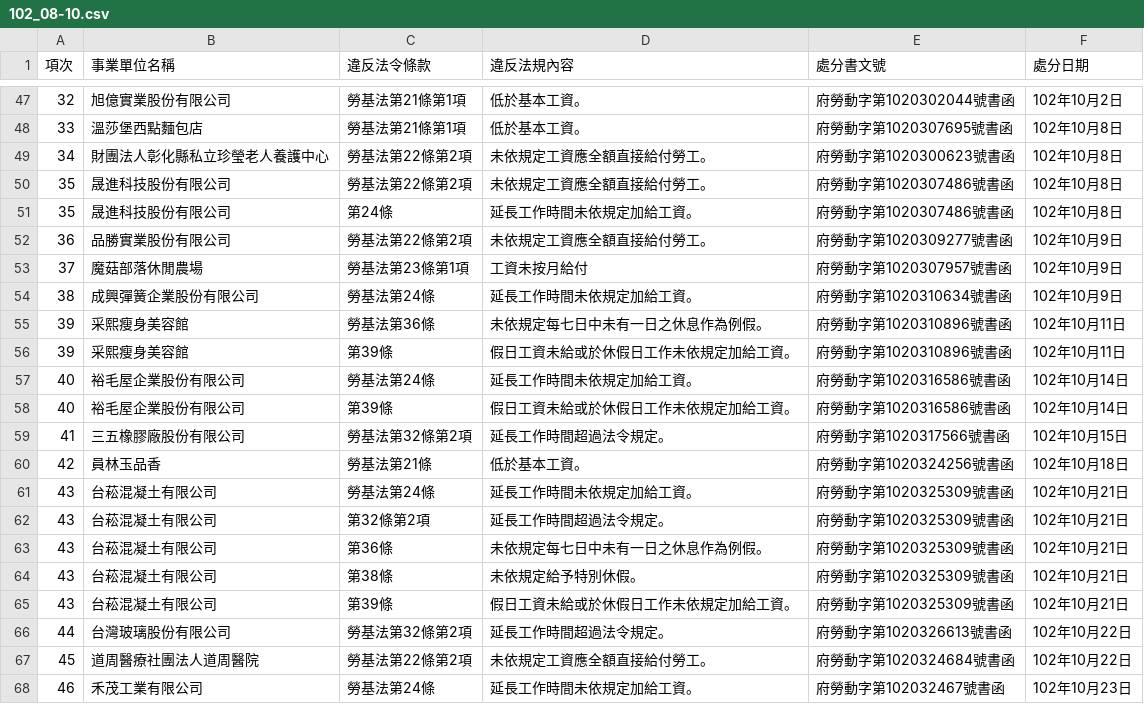
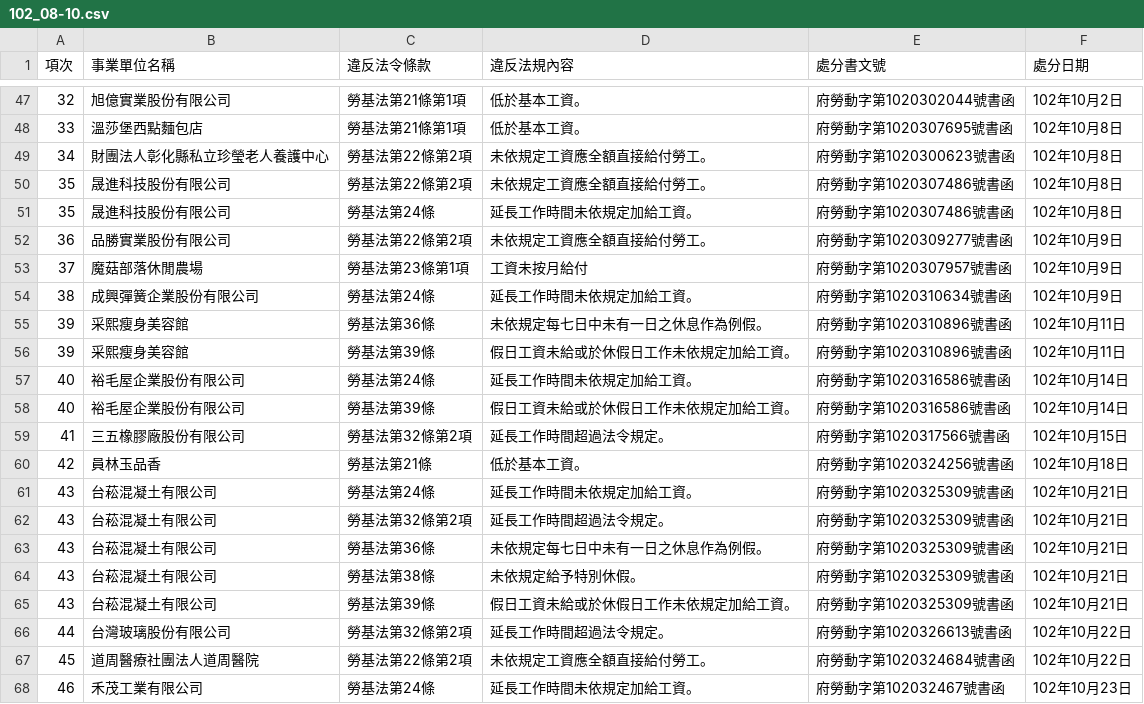
Before and after one commit to nansenat16/LSA-CSV, a CSV file: 08/102_08-10.csv, drawn as a sheet; only a part is shown, gaps mark what is left out; the diff covers the shown part only.

```diff
--- a/08/102_08-10.csv
+++ b/08/102_08-10.csv
@@ -50,3 +50,3 @@
 35,晟進科技股份有限公司,勞基法第22條第2項,未依規定工資應全額直接給付勞工。,府勞動字第1020307486號書函,102年10月8日
-35,晟進科技股份有限公司,第24條,延長工作時間未依規定加給工資。,府勞動字第1020307486號書函,102年10月8日
+35,晟進科技股份有限公司,勞基法第24條,延長工作時間未依規定加給工資。,府勞動字第1020307486號書函,102年10月8日
 36,品勝實業股份有限公司,勞基法第22條第2項,未依規定工資應全額直接給付勞工。,府勞動字第1020309277號書函,102年10月9日
@@ -55,5 +55,5 @@
 39,采熙瘦身美容館,勞基法第36條,未依規定每七日中未有一日之休息作為例假。,府勞動字第1020310896號書函,102年10月11日
-39,采熙瘦身美容館,第39條,假日工資未給或於休假日工作未依規定加給工資。,府勞動字第1020310896號書函,102年10月11日
+39,采熙瘦身美容館,勞基法第39條,假日工資未給或於休假日工作未依規定加給工資。,府勞動字第1020310896號書函,102年10月11日
 40,裕毛屋企業股份有限公司,勞基法第24條,延長工作時間未依規定加給工資。,府勞動字第1020316586號書函,102年10月14日
-40,裕毛屋企業股份有限公司,第39條,假日工資未給或於休假日工作未依規定加給工資。,府勞動字第1020316586號書函,102年10月14日
+40,裕毛屋企業股份有限公司,勞基法第39條,假日工資未給或於休假日工作未依規定加給工資。,府勞動字第1020316586號書函,102年10月14日
 41,三五橡膠廠股份有限公司,勞基法第32條第2項,延長工作時間超過法令規定。,府勞動字第1020317566號書函,102年10月15日
@@ -61,6 +61,6 @@
 43,台菘混凝土有限公司,勞基法第24條,延長工作時間未依規定加給工資。,府勞動字第1020325309號書函,102年10月21日
-43,台菘混凝土有限公司,第32條第2項,延長工作時間超過法令規定。,府勞動字第1020325309號書函,102年10月21日
-43,台菘混凝土有限公司,第36條,未依規定每七日中未有一日之休息作為例假。,府勞動字第1020325309號書函,102年10月21日
-43,台菘混凝土有限公司,第38條,未依規定給予特別休假。,府勞動字第1020325309號書函,102年10月21日
-43,台菘混凝土有限公司,第39條,假日工資未給或於休假日工作未依規定加給工資。,府勞動字第1020325309號書函,102年10月21日
+43,台菘混凝土有限公司,勞基法第32條第2項,延長工作時間超過法令規定。,府勞動字第1020325309號書函,102年10月21日
+43,台菘混凝土有限公司,勞基法第36條,未依規定每七日中未有一日之休息作為例假。,府勞動字第1020325309號書函,102年10月21日
+43,台菘混凝土有限公司,勞基法第38條,未依規定給予特別休假。,府勞動字第1020325309號書函,102年10月21日
+43,台菘混凝土有限公司,勞基法第39條,假日工資未給或於休假日工作未依規定加給工資。,府勞動字第1020325309號書函,102年10月21日
 44,台灣玻璃股份有限公司,勞基法第32條第2項,延長工作時間超過法令規定。,府勞動字第1020326613號書函,102年10月22日
```
Also changed, not shown: 14 edited cells elsewhere in this file.
